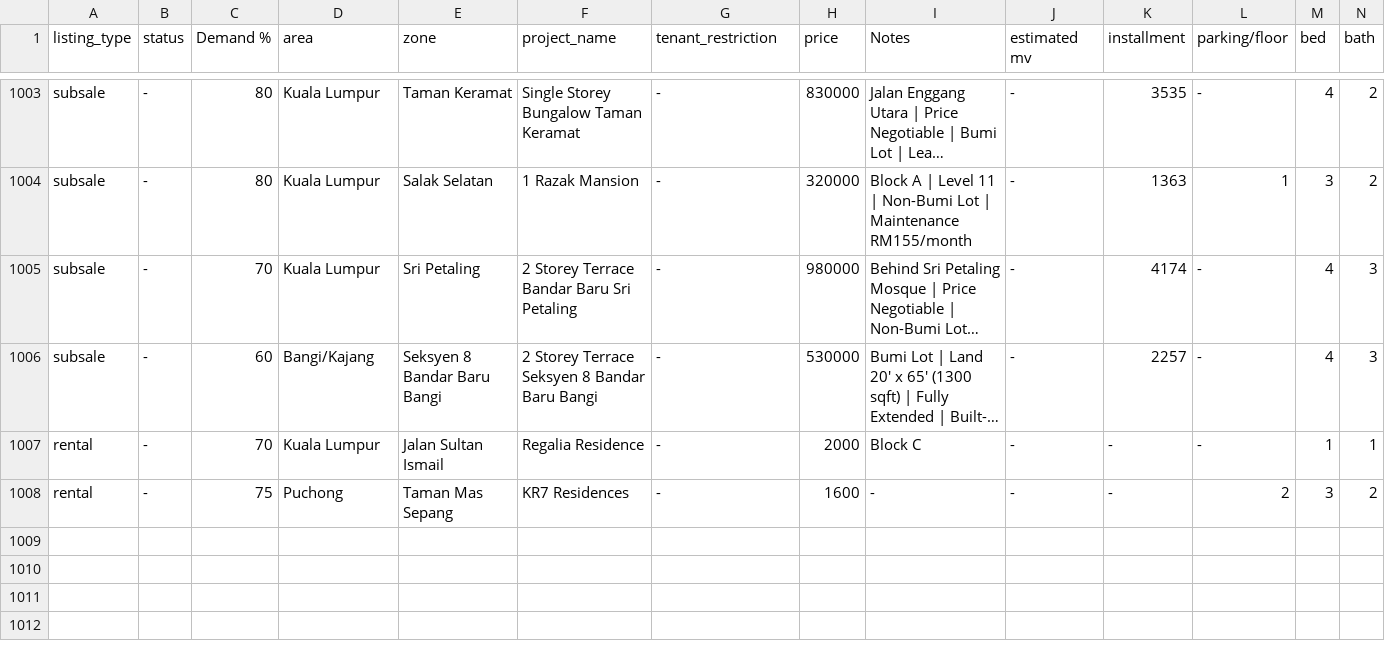
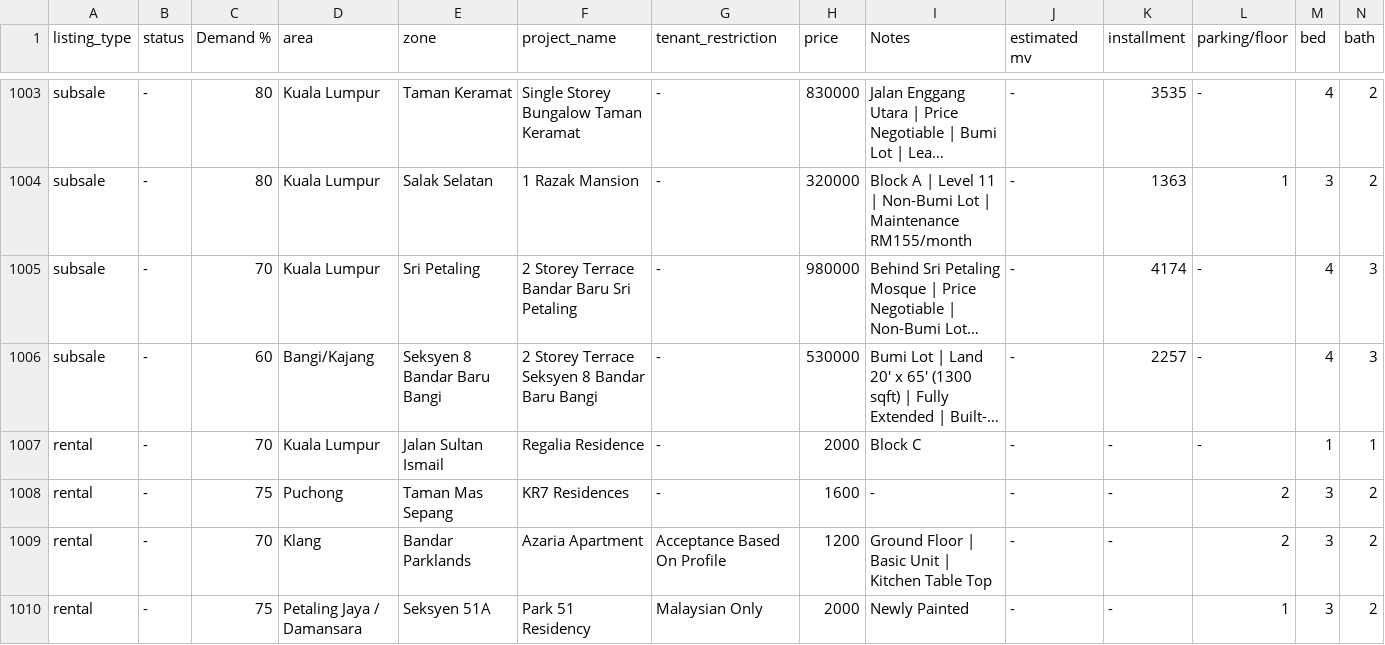
Before and after one commit to mahandanz/haniproperties, a CSV file: listings.csv, drawn as a sheet; only a part is shown, gaps mark what is left out; long unchanged cells end in …; rows hold the shown columns only; the diff names each change by its address in the sheet, - before the commit and + after, or states it on an @@ line.

```diff
--- a/listings.csv
+++ b/listings.csv
+row 1009: rental | - | 70 | Klang | Bandar Parklands | Azaria Apartment | Acceptance Based On Profile | 1200 | Ground Floor | Basic Unit | Kitchen Table Top | - | - | 2 | 3 | 2
+row 1010: rental | - | 75 | Petaling Jaya / Damansara | Seksyen 51A | Park 51 Residency | Malaysian Only | 2000 | Newly Painted | - | - | 1 | 3 | 2
```
Also changed, not shown: 9 other files.
